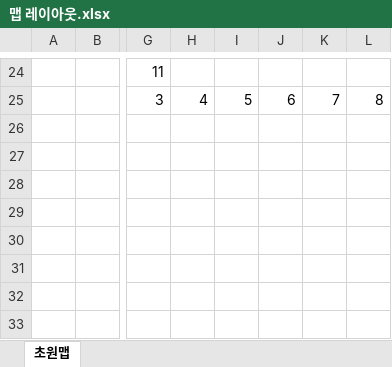
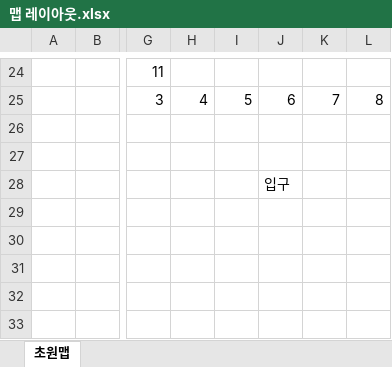
Before and after one commit to Marriages/Atents-Team-Project, an Excel workbook: 문서/맵 레이아웃.xlsx, sheet 초원맵, drawn as a sheet; only a part is shown, gaps mark what is left out; values as stored, in another font and other column widths than the file's, no cell formats; charts and pictures not drawn; the diff names each change by its address in the sheet, - before the commit and + after, or states it on an @@ line.

Commit message:
맵 레이아웃 상세내용 추가.

```diff
--- a/문서/맵 레이아웃.xlsx (sheet 초원맵)
+++ b/문서/맵 레이아웃.xlsx (sheet 초원맵)
-J28: (empty)
+J28: 입구
```
Also changed, not shown: cell formats.
